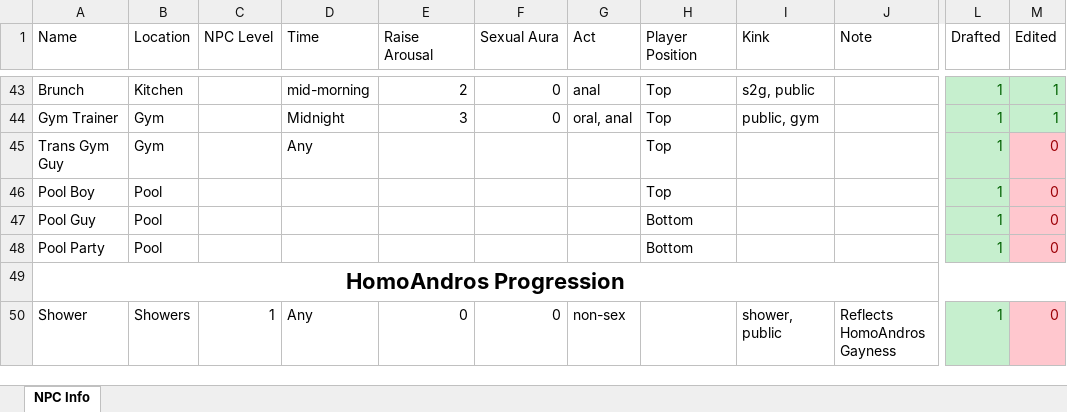
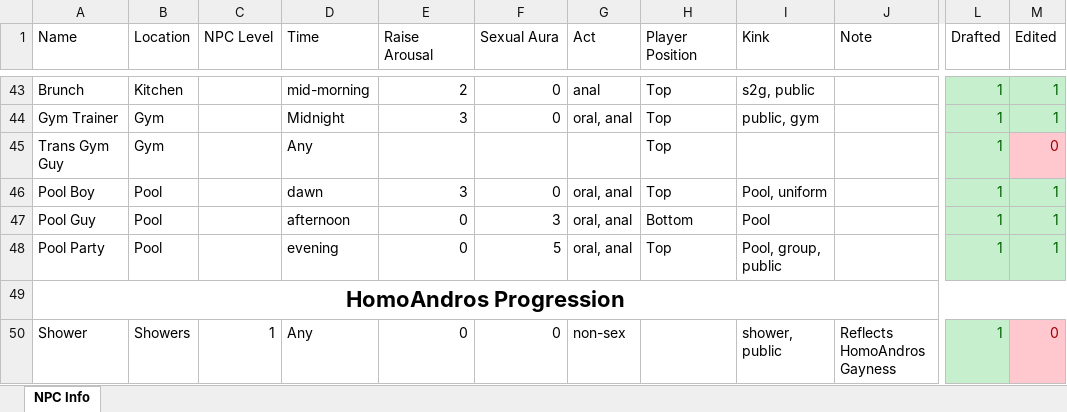
Before and after one commit to AkidaSoto/Priapus, an Excel workbook: Walkthrough.xlsx, sheet NPC Info, drawn as a sheet; only a part is shown, gaps mark what is left out; values as stored, in another font and other column widths than the file's, no borders; the diff names each change by its address in the sheet, - before the commit and + after, or states it on an @@ line.

```diff
--- a/Walkthrough.xlsx (sheet NPC Info)
+++ b/Walkthrough.xlsx (sheet NPC Info)
-D46 (Time): (empty)
+D46 (Time): dawn
-E46 (Raise Arousal): (empty)
+E46 (Raise Arousal): 3
-F46 (Sexual Aura): (empty)
+F46 (Sexual Aura): 0
-G46:G48 (Act): (empty)
+G46:G48 (Act): oral, anal
-I46 (Kink): (empty)
+I46 (Kink): Pool, uniform
-M46:M48 (Edited): 0
+M46:M48 (Edited): 1
@@ M46:M48 fill: #FFC7CE → #C6EFCE, text colour: #9C0006 → #006100 @@
-D47 (Time): (empty)
+D47 (Time): afternoon
-E47:E48 (Raise Arousal): (empty)
+E47:E48 (Raise Arousal): 0
-F47 (Sexual Aura): (empty)
+F47 (Sexual Aura): 3
-I47 (Kink): (empty)
+I47 (Kink): Pool
-D48 (Time): (empty)
+D48 (Time): evening
-F48 (Sexual Aura): (empty)
+F48 (Sexual Aura): 5
-H48 (Player Position): Bottom
+H48 (Player Position): Top
-I48 (Kink): (empty)
+I48 (Kink): Pool, group, public
```
Also changed, not shown: 1 other file.
